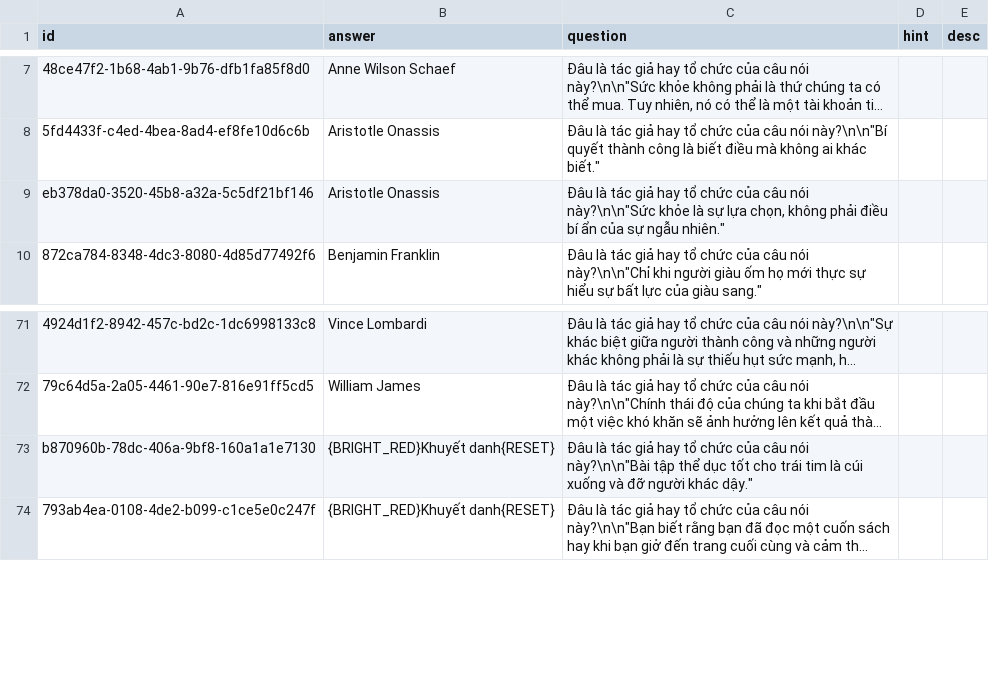
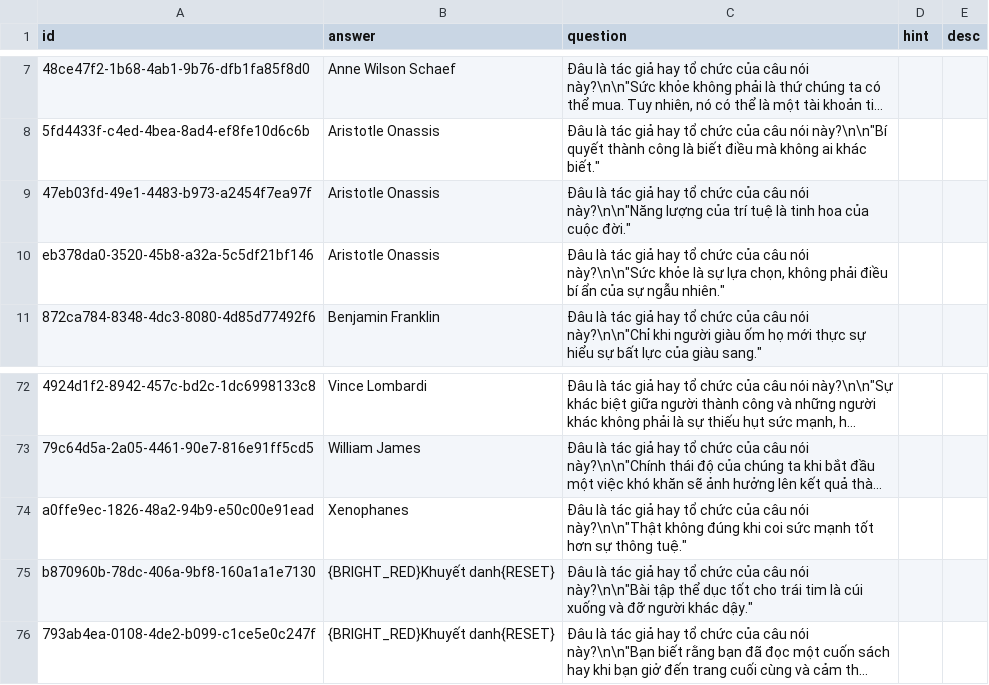
Before and after one commit to a7612/flashcard-resN, a CSV file: questions/vi - collection - quote.csv, drawn as a sheet; only a part is shown, gaps mark what is left out; long unchanged cells end in …; the diff names each change by its address in the sheet, - before the commit and + after, or states it on an @@ line.

```diff
--- a/questions/vi - collection - quote.csv
+++ b/questions/vi - collection - quote.csv
+row 9: 47eb03fd-49e1-4483-b973-a2454f7ea97f | Aristotle Onassis | Đâu là tác giả hay tổ chức của câu nói này?\n\n"Năng lượng của trí tuệ là tinh hoa của cuộc đời."
+row 74: a0ffe9ec-1826-48a2-94b9-e50c00e91ead | Xenophanes | Đâu là tác giả hay tổ chức của câu nói này?\n\n"Thật không đúng khi coi sức mạnh tốt hơn sự thông tuệ."
```
Also changed, not shown: questions/vi - collection - day event.csv, 3 other files.
